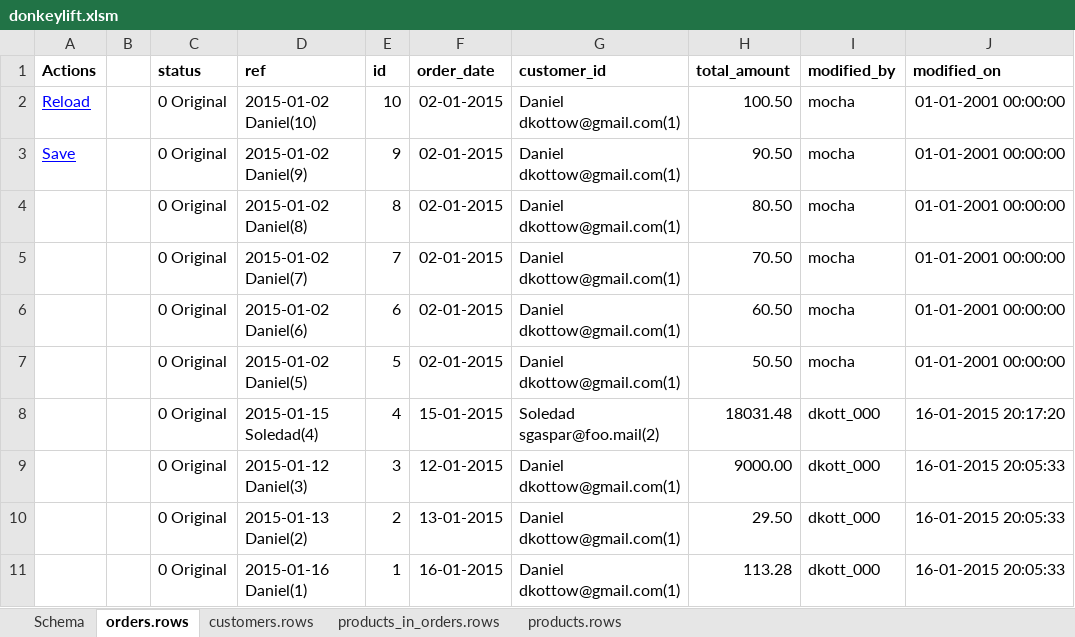
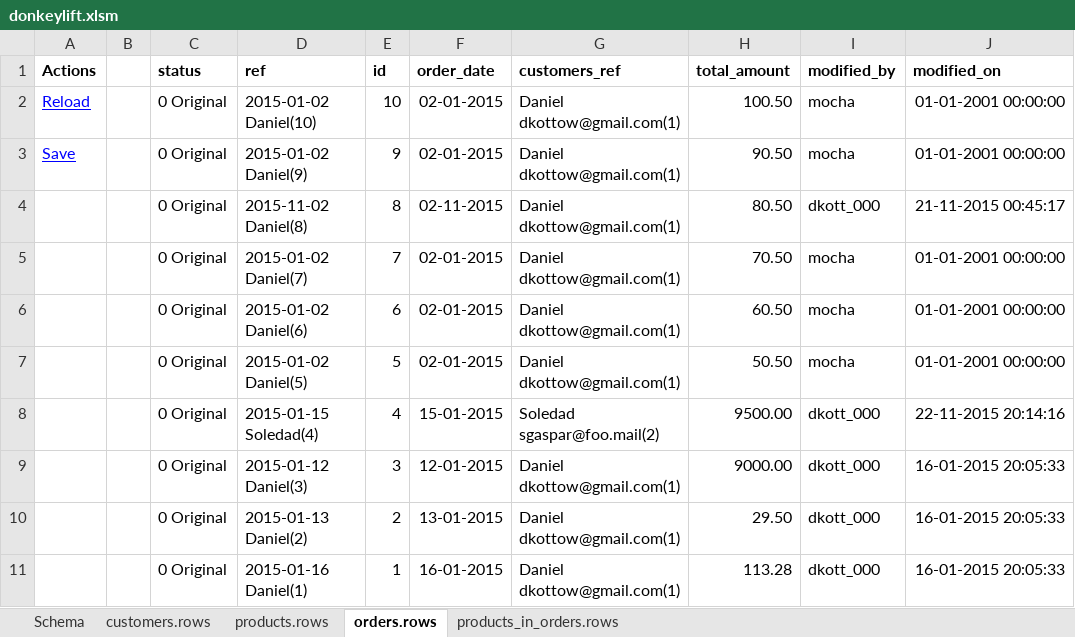
Before and after one commit to dkottow/ngen-ko, an Excel workbook: donkeylift.xlsm, sheet orders.rows, drawn as a sheet; values as stored, in another font and other column widths than the file's, no borders; conditional formats not drawn; the diff names each change by its address in the sheet, - before the commit and + after, or states it on an @@ line.

Commit message:
new load dialog. refs handling. funcs as hyperlinks that take cell arg

```diff
--- a/donkeylift.xlsm (sheet orders.rows)
+++ b/donkeylift.xlsm (sheet orders.rows)
@@ sheet tab order changed: Schema | customers.rows | products.rows | orders.rows | products_in_orders.rows @@
-G1: customer_id
+G1: customers_ref
-D4 (ref): 2015-01-02 Daniel(8)
+D4 (ref): 2015-11-02 Daniel(8)
-F4 (order_date): 02-01-2015
+F4 (order_date): 02-11-2015
-I4 (modified_by): mocha
+I4 (modified_by): dkott_000
-J4 (modified_on): 01-01-2001 00:00:00
+J4 (modified_on): 21-11-2015 00:45:17
-H8 (total_amount): 18031.48
+H8 (total_amount): 9500.00
-J8 (modified_on): 16-01-2015 20:17:20
+J8 (modified_on): 22-11-2015 20:14:16
```
Also changed, not shown: sheet products_in_orders.rows, sheet customers.rows, formulas that keep their value.
